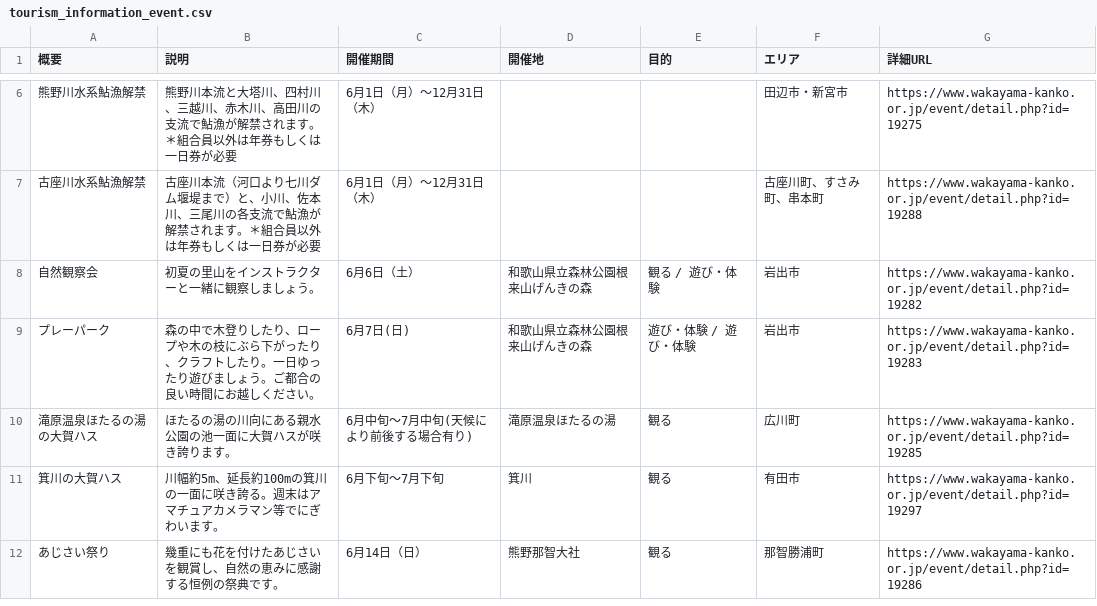
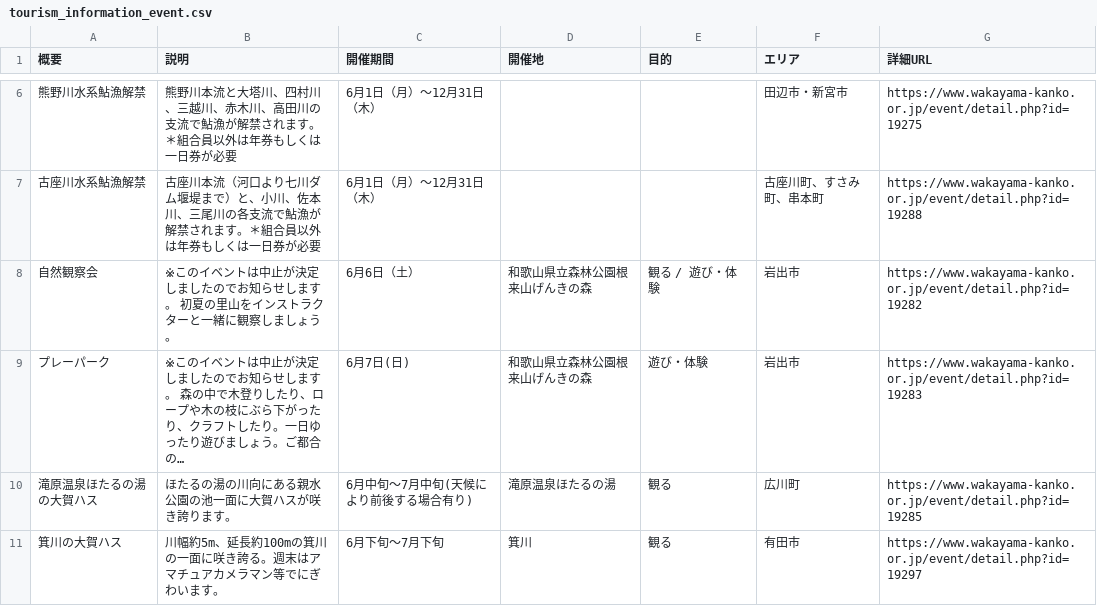
Before and after one commit to wakayama-pref-org/Tourism_information_event, a CSV file: csv/tourism_information_event.csv, drawn as a sheet; only a part is shown, gaps mark what is left out; the shorter side is filled out with more unchanged rows.

```diff
--- a/csv/tourism_information_event.csv
+++ b/csv/tourism_information_event.csv
@@ -7,4 +7,4 @@
 "古座川水系鮎漁解禁","古座川本流（河口より七川ダム堰堤まで）と、小川、佐本川、三尾川の各支流で鮎漁が解禁されます。＊組合員以外は年券もしくは一日券が必要","6月1日（月）～12月31日（木）","","","古座川町、すさみ町、串本町","https://www.wakayama-kanko.or.jp/event/detail.php?id=19288"
-"自然観察会","初夏の里山をインストラクターと一緒に観察しましょう。","6月6日（土）","和歌山県立森林公園根来山げんきの森","観る / 遊び・体験","岩出市","https://www.wakayama-kanko.or.jp/event/detail.php?id=19282"
-"プレーパーク","森の中で木登りしたり、ロープや木の枝にぶら下がったり、クラフトしたり。一日ゆったり遊びましょう。ご都合の良い時間にお越しください。","6月7日(日)","和歌山県立森林公園根来山げんきの森","遊び・体験 / 遊び・体験","岩出市","https://www.wakayama-kanko.or.jp/event/detail.php?id=19283"
+"自然観察会","※このイベントは中止が決定しましたのでお知らせします。 初夏の里山をインストラクターと一緒に観察しましょう。","6月6日（土）","和歌山県立森林公園根来山げんきの森","観る / 遊び・体験","岩出市","https://www.wakayama-kanko.or.jp/event/detail.php?id=19282"
+"プレーパーク","※このイベントは中止が決定しましたのでお知らせします。 森の中で木登りしたり、ロープや木の枝にぶら下がったり、クラフトしたり。一日ゆったり遊びましょう。ご都合の…","6月7日(日)","和歌山県立森林公園根来山げんきの森","遊び・体験","岩出市","https://www.wakayama-kanko.or.jp/event/detail.php?id=19283"
 "滝原温泉ほたるの湯の大賀ハス","ほたるの湯の川向にある親水公園の池一面に大賀ハスが咲き誇ります。","6月中旬～7月中旬(天候により前後する場合有り)","滝原温泉ほたるの湯","観る","広川町","https://www.wakayama-kanko.or.jp/event/detail.php?id=19285"
```
Also changed, not shown: 1 other file.
